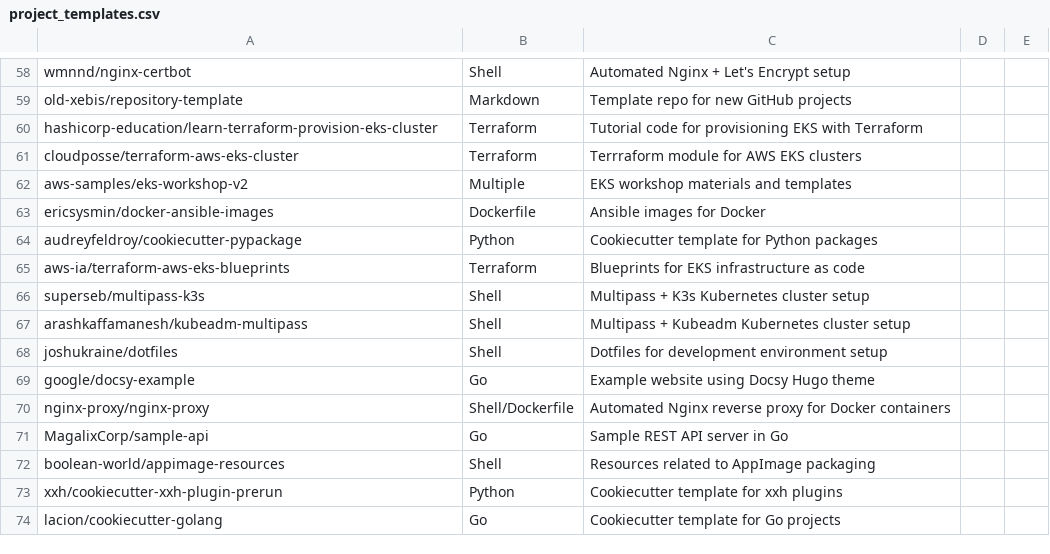
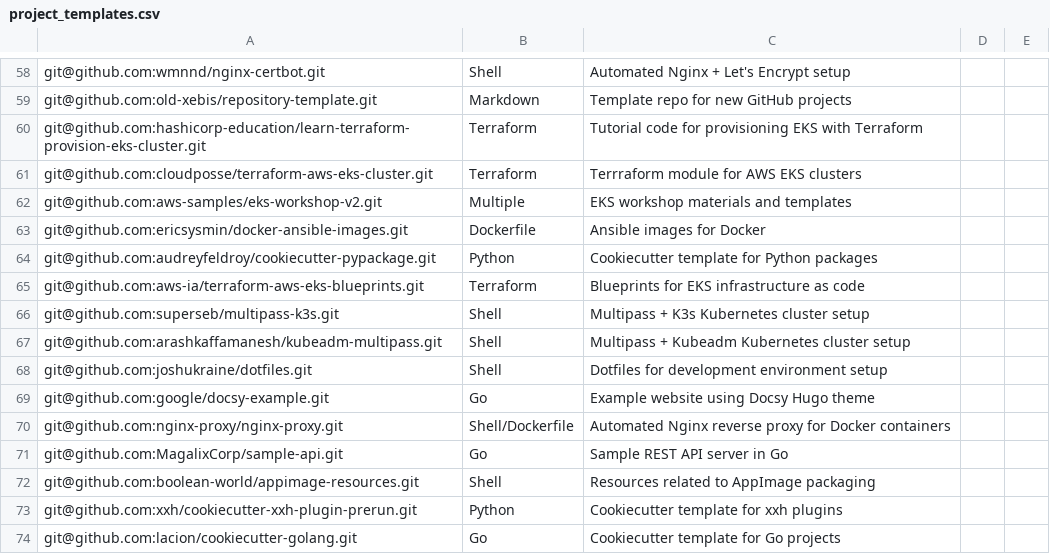
Before and after one commit to kriipke/kubedash.io, a CSV file: best-practices/project_templates.csv, drawn as a sheet; only a part is shown, gaps mark what is left out; the diff covers the shown part only; the diff names each change by its address in the sheet, - before the commit and + after, or states it on an @@ line.

Commit message:
Update project_templates.csv

```diff
--- a/best-practices/project_templates.csv
+++ b/best-practices/project_templates.csv
-A58: wmnnd/nginx-certbot
+A58: git@github.com:wmnnd/nginx-certbot.git
-A59: old-xebis/repository-template
+A59: git@github.com:old-xebis/repository-template.git
-A60: hashicorp-education/learn-terraform-provision-eks-cluster
+A60: git@github.com:hashicorp-education/learn-terraform-provision-eks-cluster.git
-A61: cloudposse/terraform-aws-eks-cluster
+A61: git@github.com:cloudposse/terraform-aws-eks-cluster.git
-A62: aws-samples/eks-workshop-v2
+A62: git@github.com:aws-samples/eks-workshop-v2.git
-A63: ericsysmin/docker-ansible-images
+A63: git@github.com:ericsysmin/docker-ansible-images.git
-A64: audreyfeldroy/cookiecutter-pypackage
+A64: git@github.com:audreyfeldroy/cookiecutter-pypackage.git
-A65: aws-ia/terraform-aws-eks-blueprints
+A65: git@github.com:aws-ia/terraform-aws-eks-blueprints.git
-A66: superseb/multipass-k3s
+A66: git@github.com:superseb/multipass-k3s.git
-A67: arashkaffamanesh/kubeadm-multipass
+A67: git@github.com:arashkaffamanesh/kubeadm-multipass.git
-A68: joshukraine/dotfiles
+A68: git@github.com:joshukraine/dotfiles.git
-A69: google/docsy-example
+A69: git@github.com:google/docsy-example.git
-A70: nginx-proxy/nginx-proxy
+A70: git@github.com:nginx-proxy/nginx-proxy.git
-A71: MagalixCorp/sample-api
+A71: git@github.com:MagalixCorp/sample-api.git
-A72: boolean-world/appimage-resources
+A72: git@github.com:boolean-world/appimage-resources.git
-A73: xxh/cookiecutter-xxh-plugin-prerun
+A73: git@github.com:xxh/cookiecutter-xxh-plugin-prerun.git
-A74: lacion/cookiecutter-golang
+A74: git@github.com:lacion/cookiecutter-golang.git
```
Also changed, not shown: 56 edited cells elsewhere in this file.
